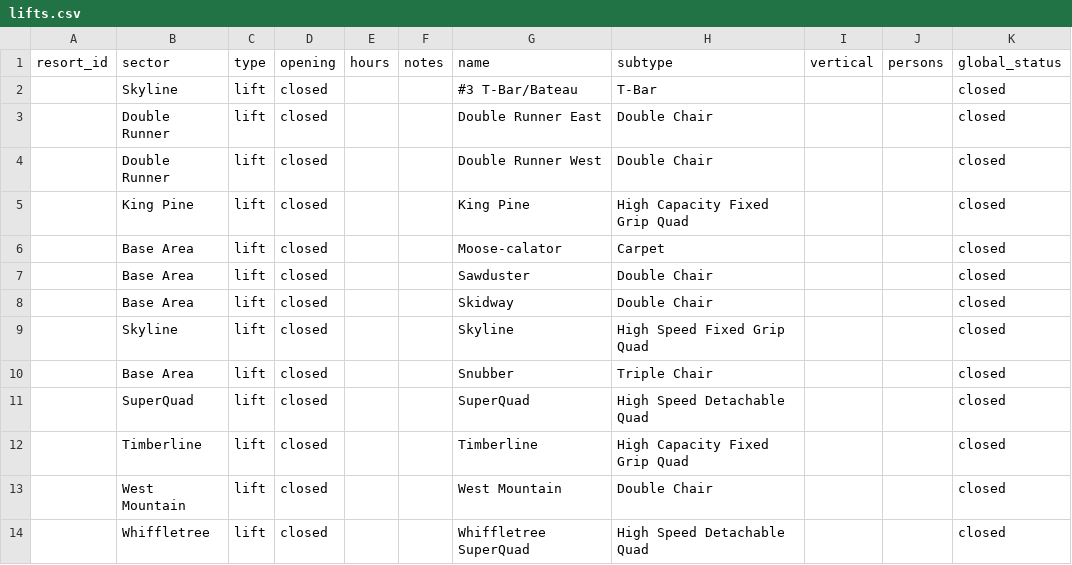
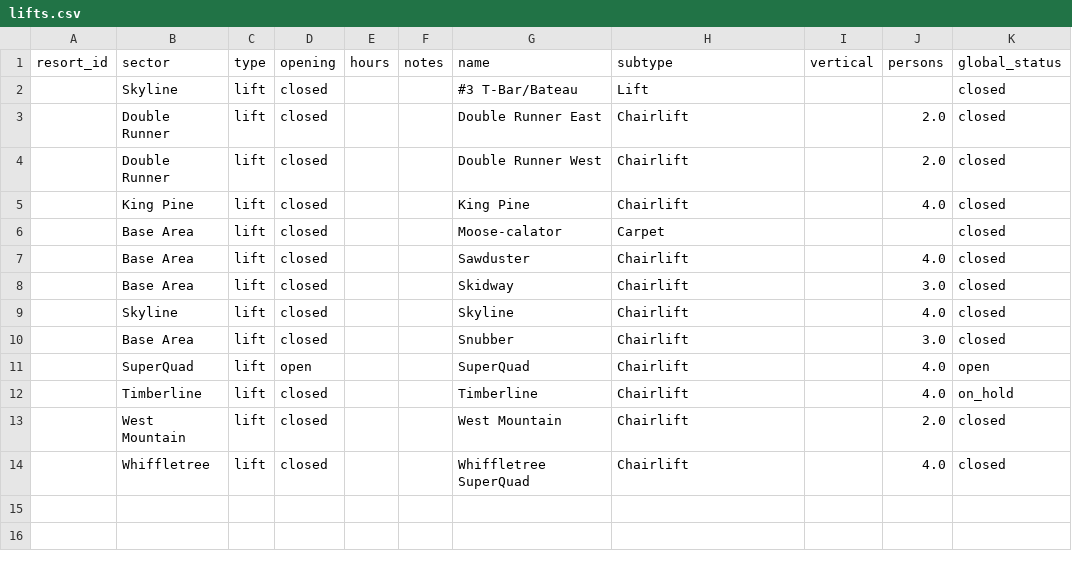
Before and after one commit to abkfenris/sugarloaf, a CSV file: lifts.csv, drawn as a sheet.

```diff
--- a/lifts.csv
+++ b/lifts.csv
@@ -1,14 +1,14 @@
 resort_id,sector,type,opening,hours,notes,name,subtype,vertical,persons,global_status
-,Skyline,lift,closed,,,#3 T-Bar/Bateau,T-Bar,,,closed
-,Double Runner,lift,closed,,,Double Runner East,Double Chair,,,closed
-,Double Runner,lift,closed,,,Double Runner West,Double Chair,,,closed
-,King Pine,lift,closed,,,King Pine,High Capacity Fixed Grip Quad,,,closed
+,Skyline,lift,closed,,,#3 T-Bar/Bateau,Lift,,,closed
+,Double Runner,lift,closed,,,Double Runner East,Chairlift,,2.0,closed
+,Double Runner,lift,closed,,,Double Runner West,Chairlift,,2.0,closed
+,King Pine,lift,closed,,,King Pine,Chairlift,,4.0,closed
 ,Base Area,lift,closed,,,Moose-calator,Carpet,,,closed
-,Base Area,lift,closed,,,Sawduster,Double Chair,,,closed
-,Base Area,lift,closed,,,Skidway,Double Chair,,,closed
-,Skyline,lift,closed,,,Skyline,High Speed Fixed Grip Quad,,,closed
-,Base Area,lift,closed,,,Snubber,Triple Chair,,,closed
-,SuperQuad,lift,closed,,,SuperQuad,High Speed Detachable Quad,,,closed
-,Timberline,lift,closed,,,Timberline,High Capacity Fixed Grip Quad,,,closed
-,West Mountain,lift,closed,,,West Mountain,Double Chair,,,closed
-,Whiffletree,lift,closed,,,Whiffletree SuperQuad,High Speed Detachable Quad,,,closed
+,Base Area,lift,closed,,,Sawduster,Chairlift,,4.0,closed
+,Base Area,lift,closed,,,Skidway,Chairlift,,3.0,closed
+,Skyline,lift,closed,,,Skyline,Chairlift,,4.0,closed
+,Base Area,lift,closed,,,Snubber,Chairlift,,3.0,closed
+,SuperQuad,lift,open,,,SuperQuad,Chairlift,,4.0,open
+,Timberline,lift,closed,,,Timberline,Chairlift,,4.0,on_hold
+,West Mountain,lift,closed,,,West Mountain,Chairlift,,2.0,closed
+,Whiffletree,lift,closed,,,Whiffletree SuperQuad,Chairlift,,4.0,closed
```
Also changed, not shown: trails.csv.
